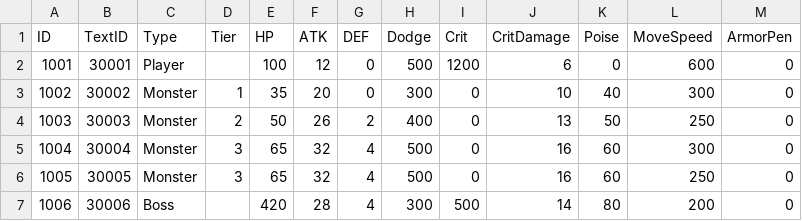
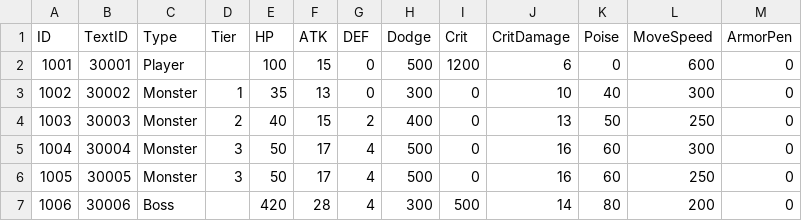
Before and after one commit to lkhwcf-arch/Human_Ghost-, a CSV file: Assets/Data/Csv/UnitStat.csv, drawn as a sheet.

```diff
--- a/Assets/Data/Csv/UnitStat.csv
+++ b/Assets/Data/Csv/UnitStat.csv
@@ -1,7 +1,7 @@
 ID,TextID,Type,Tier,HP,ATK,DEF,Dodge,Crit,CritDamage,Poise,MoveSpeed,ArmorPen
-1001,30001,Player,,100,12,0,500,1200,6,0,600,0
-1002,30002,Monster,1,35,20,0,300,0,10,40,300,0
-1003,30003,Monster,2,50,26,2,400,0,13,50,250,0
-1004,30004,Monster,3,65,32,4,500,0,16,60,300,0
-1005,30005,Monster,3,65,32,4,500,0,16,60,250,0
+1001,30001,Player,,100,15,0,500,1200,6,0,600,0
+1002,30002,Monster,1,35,13,0,300,0,10,40,300,0
+1003,30003,Monster,2,40,15,2,400,0,13,50,250,0
+1004,30004,Monster,3,50,17,4,500,0,16,60,300,0
+1005,30005,Monster,3,50,17,4,500,0,16,60,250,0
 1006,30006,Boss,,420,28,4,300,500,14,80,200,0
```
Also changed, not shown: 2 other files.
